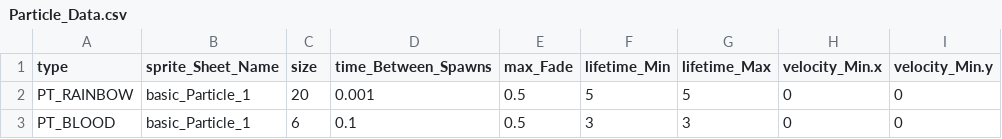
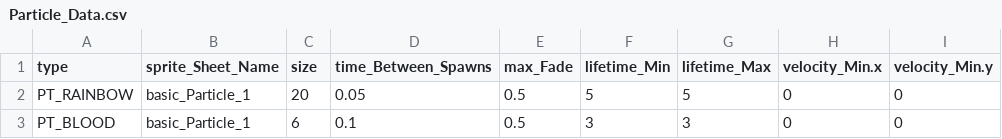
Before and after one commit to BlueEchoV/Castle-Arcade-Game, a CSV file: data/Particle_Data.csv, drawn as a sheet; only a part is shown; the diff names each change by its address in the sheet, - before the commit and + after, or states it on an @@ line.

```diff
--- a/data/Particle_Data.csv
+++ b/data/Particle_Data.csv
-D2 (time_Between_Spawns): 0.001
+D2 (time_Between_Spawns): 0.05
```
Also changed, not shown: 5 other files.
